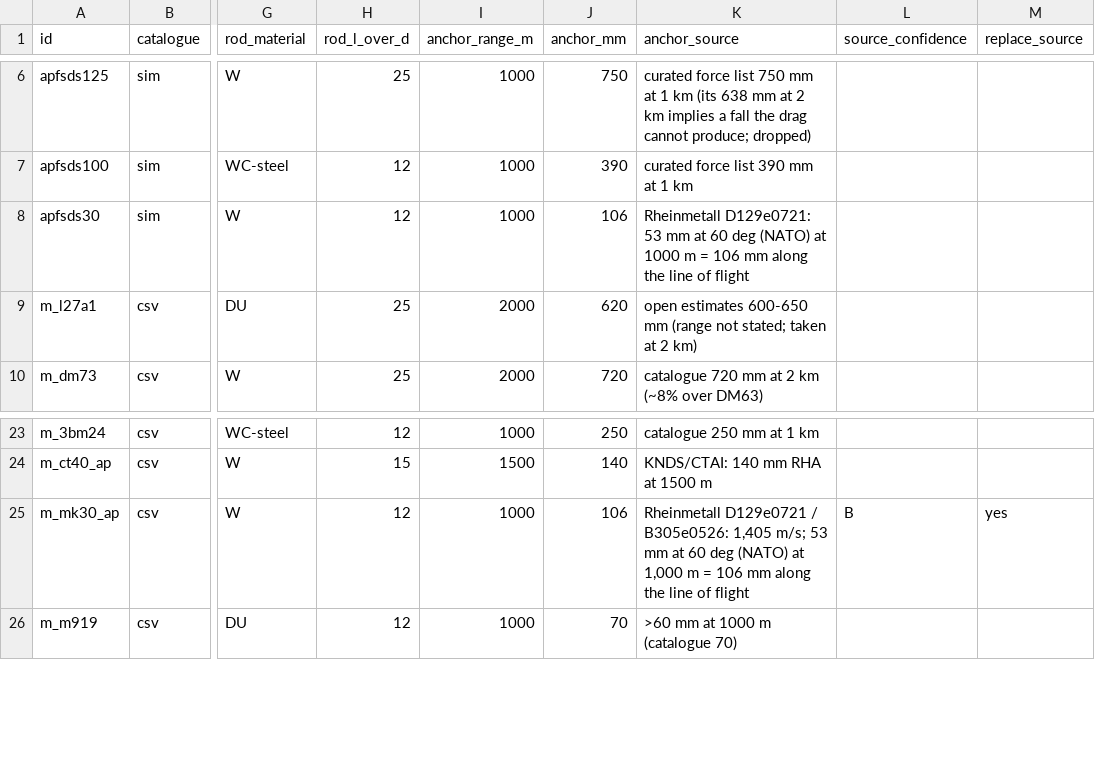
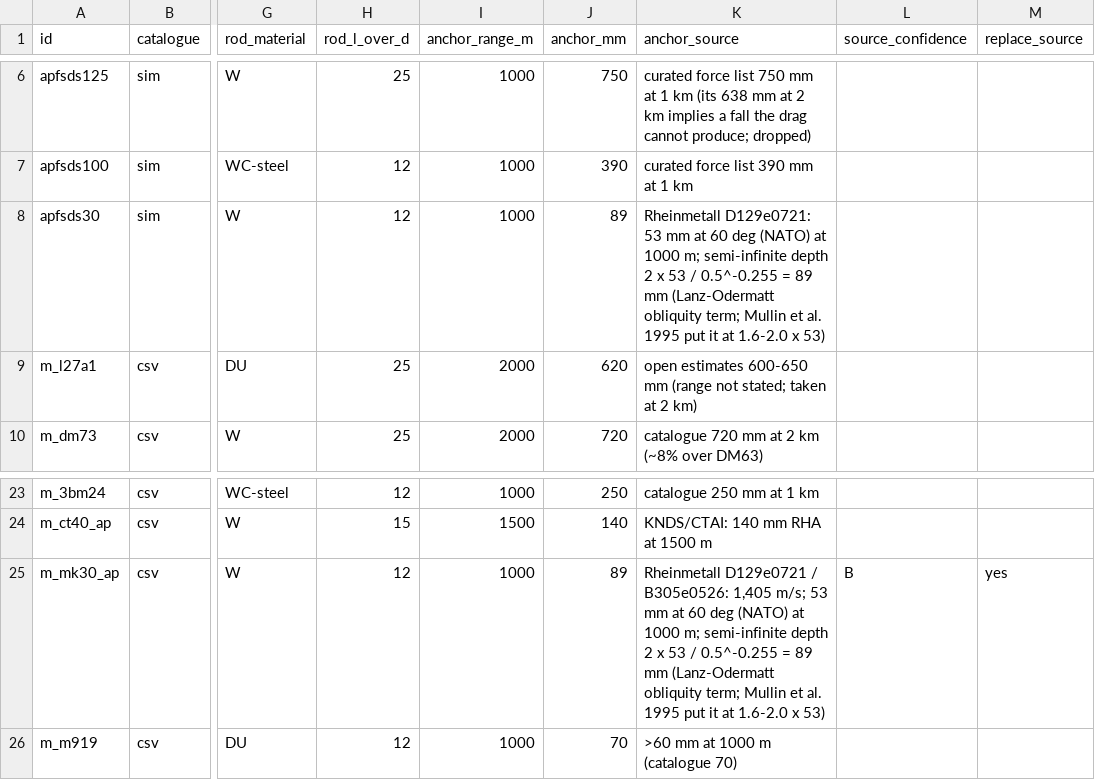
Before and after one commit to DavidAlexKelly/bgws-jev, a CSV file: data/catalogue/ke_rounds.csv, drawn as a sheet; only a part is shown, gaps mark what is left out; the diff names each change by its address in the sheet, - before the commit and + after, or states it on an @@ line.

```diff
--- a/data/catalogue/ke_rounds.csv
+++ b/data/catalogue/ke_rounds.csv
-J8 (anchor_mm): 106
+J8 (anchor_mm): 89
-K8 (anchor_source): …at 1000 m = 106 mm along the line of flight
+K8 (anchor_source): …at 1000 m; semi-infinite depth 2 x 53 / 0.5^-0.255 = 89 mm (Lanz-Odermatt obliquity term; Mullin et al. 1995 put it at 1.6-2.0 x 53)
-J25 (anchor_mm): 106
+J25 (anchor_mm): 89
-K25 (anchor_source): …(NATO) at 1,000 m = 106 mm along the line of flight
+K25 (anchor_source): …(NATO) at 1000 m; semi-infinite depth 2 x 53 / 0.5^-0.255 = 89 mm (Lanz-Odermatt obliquity term; Mullin et al. 1995 put it at 1.6-2.0 x 53)
```
Also changed, not shown: data/catalogue/csv/[SIM] L7 bgws_munition_profile.csv, 4 other files.
